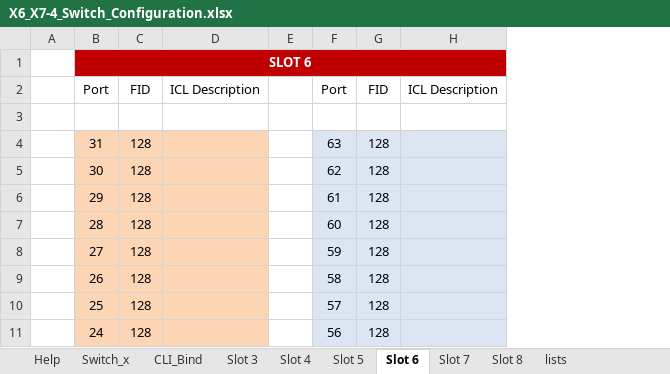
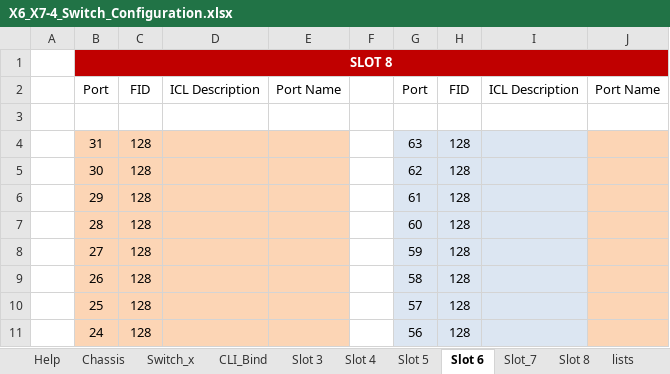
Before and after one commit to jconsoli/brocade-rest-api-applications, an Excel workbook: X6_X7-4_Switch_Configuration.xlsx, sheet Slot 6, drawn as a sheet; only a part is shown; values as stored, in another font and other column widths than the file's, no borders; the diff names each change by its address in the sheet, - before the commit and + after, or states it on an @@ line.

```diff
--- a/X6_X7-4_Switch_Configuration.xlsx (sheet Slot 6)
+++ b/X6_X7-4_Switch_Configuration.xlsx (sheet Slot 6)
-sheet tab: Slot 7
+sheet tab: Chassis
+sheet tab: Slot_7
+column E, row 2: Port Name
+column J, row 2: Port Name
-B1: SLOT 6
+B1: SLOT 8
```
Also changed, not shown: sheet CLI_Bind, sheet Slot 8, sheet Slot 4, sheet Slot 3, sheet lists, sheet Help, 2 more sheets, formulas that keep their value, X6_X7-8_Switch_Configuration.xlsx.
